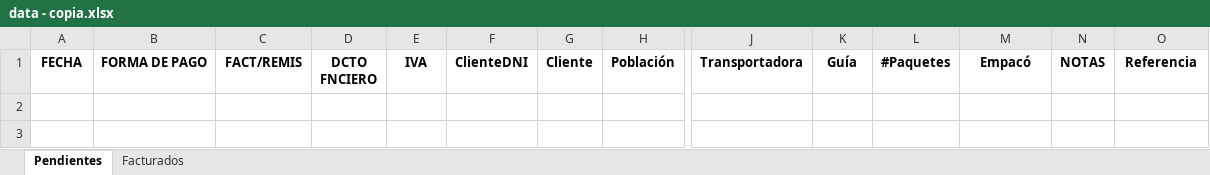
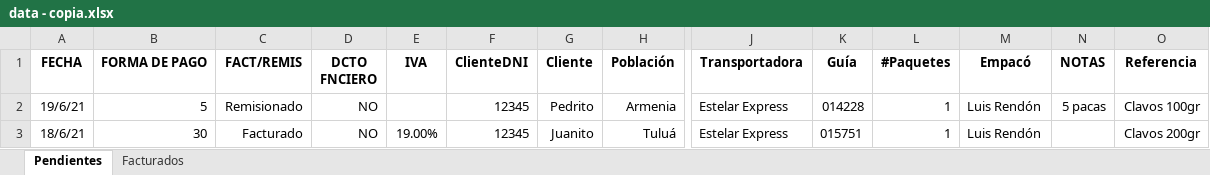
Before and after one commit to bryanMontoya/alegraApp, an Excel workbook: data - copia.xlsx, sheet Pendientes, drawn as a sheet; only a part is shown, gaps mark what is left out; values as stored, in another font and other column widths than the file's, no borders; rows hold the shown columns only; the diff names each change by its address in the sheet, - before the commit and + after, or states it on an @@ line.

```diff
--- a/data - copia.xlsx (sheet Pendientes)
+++ b/data - copia.xlsx (sheet Pendientes)
-B1 alignment: center
+B1 alignment: right
+row 2: 19/6/21 | 5 | Remisionado | NO |  | 12345 | Pedrito | Armenia | Estelar Express | 014228 | 1 | Luis Rendón | 5 pacas | Clavos 100gr
+row 3: 18/6/21 | 30 | Facturado | NO | 19.00% | 12345 | Juanito | Tuluá | Estelar Express | 015751 | 1 | Luis Rendón |  | Clavos 200gr
```
Also changed, not shown: sheet Facturados, 3 other files.
